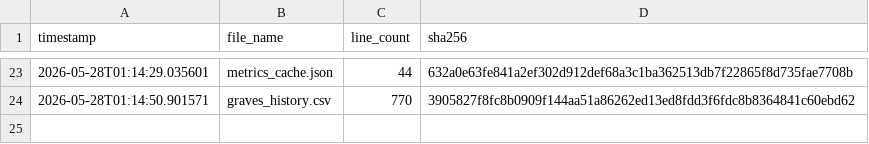
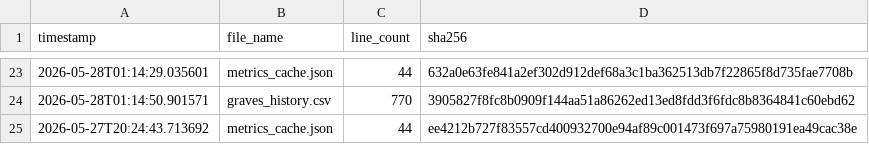
Before and after one commit to armaanmoosani/rbob-fuel-tracker, a CSV file: data/integrity_hashes.csv, drawn as a sheet; only a part is shown, gaps mark what is left out; the diff names each change by its address in the sheet, - before the commit and + after, or states it on an @@ line.

```diff
--- a/data/integrity_hashes.csv
+++ b/data/integrity_hashes.csv
+row 25: 2026-05-27T20:24:43.713692 | metrics_cache.json | 44 | ee4212b727f83557cd400932700e94af89c001473f697a75980191ea49cac38e
```
